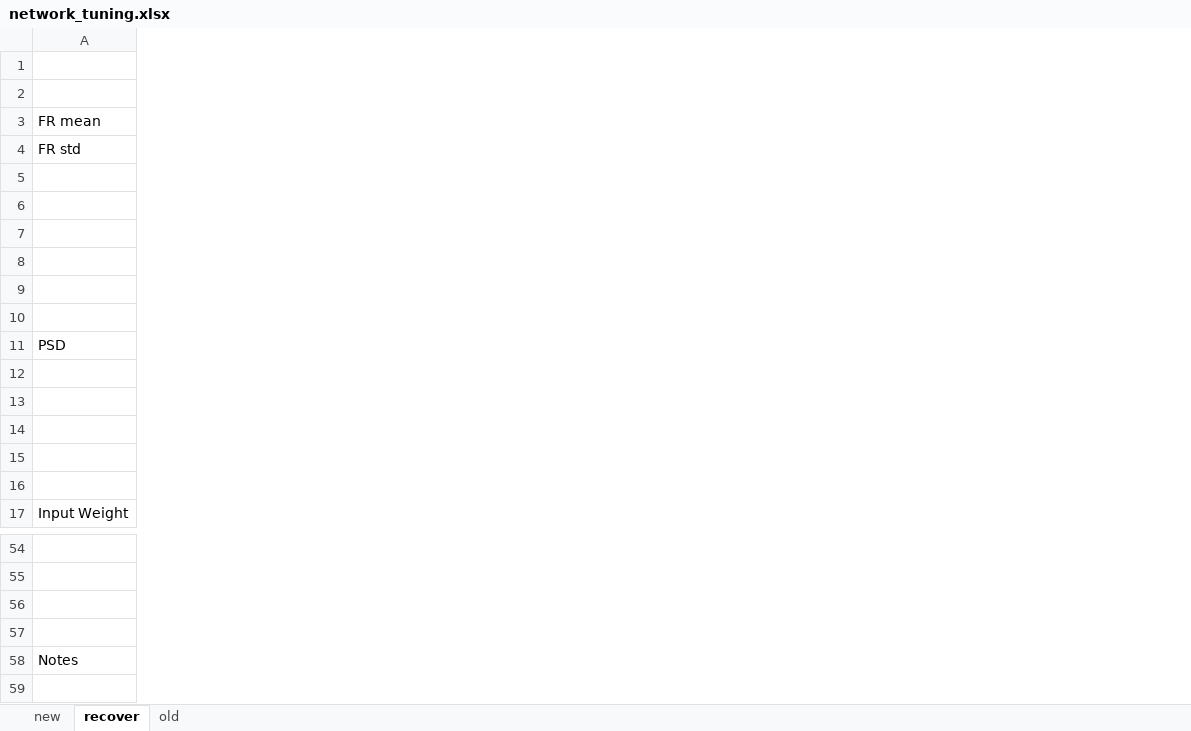
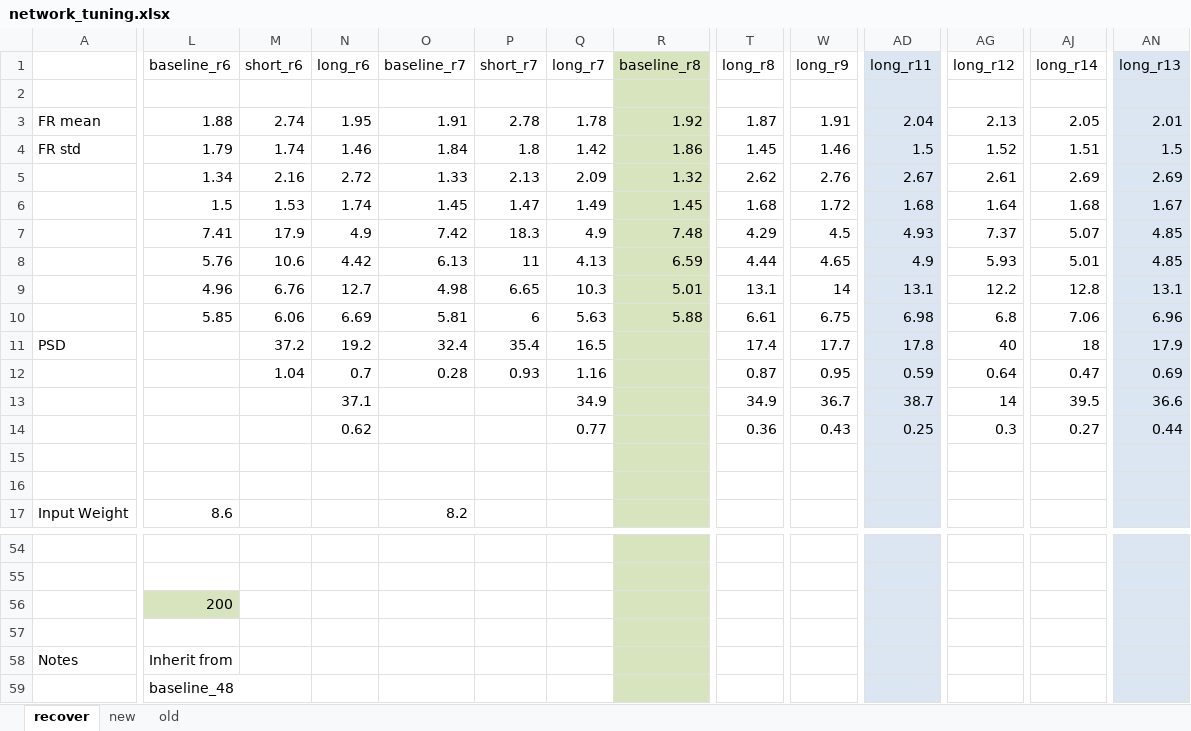
Before and after one commit to chenziao/M1ten_thousand, an Excel workbook: Analysis/network_tuning.xlsx, sheet recover, drawn as a sheet; only a part is shown, gaps mark what is left out; values as stored, in another font and other column widths than the file's, no borders; rows hold the shown columns only; the diff covers the shown part only; the diff names each change by its address in the sheet, - before the commit and + after, or states it on an @@ line.

```diff
--- a/Analysis/network_tuning.xlsx (sheet recover)
+++ b/Analysis/network_tuning.xlsx (sheet recover)
@@ sheet tab order changed: recover | new | old @@
+column L (baseline_r6), rows 3-17: 1.88 | 1.79 | 1.34 | 1.5 | 7.41 | 5.76 | 4.96 | 5.85 |  |  |  |  |  |  | 8.6; rows 56-58: 200 |  | Inherit from
+column M (short_r6), rows 3-12: 2.74 | 1.74 | 2.16 | 1.53 | 17.9 | 10.6 | 6.76 | 6.06 | 37.2 | 1.04
+column N (long_r6), rows 3-14: 1.95 | 1.46 | 2.72 | 1.74 | 4.9 | 4.42 | 12.7 | 6.69 | 19.2 | 0.7 | 37.1 | 0.62
+column O (baseline_r7), rows 3-17: 1.91 | 1.84 | 1.33 | 1.45 | 7.42 | 6.13 | 4.98 | 5.81 | 32.4 | 0.28 |  |  |  |  | 8.2
+column P (short_r7), rows 3-12: 2.78 | 1.8 | 2.13 | 1.47 | 18.3 | 11 | 6.65 | 6 | 35.4 | 0.93
+column Q (long_r7), rows 3-14: 1.78 | 1.42 | 2.09 | 1.49 | 4.9 | 4.13 | 10.3 | 5.63 | 16.5 | 1.16 | 34.9 | 0.77
+column R (baseline_r8), rows 3-10: 1.92 | 1.86 | 1.32 | 1.45 | 7.48 | 6.59 | 5.01 | 5.88
+column T (long_r8), rows 3-14: 1.87 | 1.45 | 2.62 | 1.68 | 4.29 | 4.44 | 13.1 | 6.61 | 17.4 | 0.87 | 34.9 | 0.36
+column W (long_r9), rows 3-14: 1.91 | 1.46 | 2.76 | 1.72 | 4.5 | 4.65 | 14 | 6.75 | 17.7 | 0.95 | 36.7 | 0.43
+column AD (long_r11), rows 3-14: 2.04 | 1.5 | 2.67 | 1.68 | 4.93 | 4.9 | 13.1 | 6.98 | 17.8 | 0.59 | 38.7 | 0.25
+column AG (long_r12), rows 3-14: 2.13 | 1.52 | 2.61 | 1.64 | 7.37 | 5.93 | 12.2 | 6.8 | 40 | 0.64 | 14 | 0.3
+column AJ (long_r14), rows 3-14: 2.05 | 1.51 | 2.69 | 1.68 | 5.07 | 5.01 | 12.8 | 7.06 | 18 | 0.47 | 39.5 | 0.27
+column AN (long_r13), rows 3-14: 2.01 | 1.5 | 2.69 | 1.67 | 4.85 | 4.85 | 13.1 | 6.96 | 17.9 | 0.69 | 36.6 | 0.44
-row 13: (empty)
+row 13:  |  |  | 37.1 |  |  | 34.9 |  | 34.9 | 36.7 | 38.7 | 14 | 39.5 | 36.6
-row 14: (empty)
+row 14:  |  |  | 0.62 |  |  | 0.77 |  | 0.36 | 0.43 | 0.25 | 0.3 | 0.27 | 0.44
+row 59:  | baseline_48
```
Also changed, not shown: 16 added columns elsewhere in this sheet, sheet new, 23 other files.
